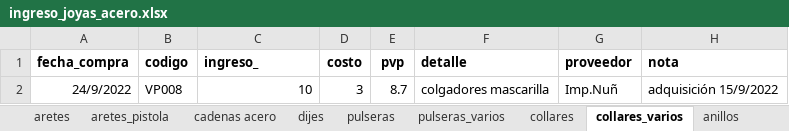
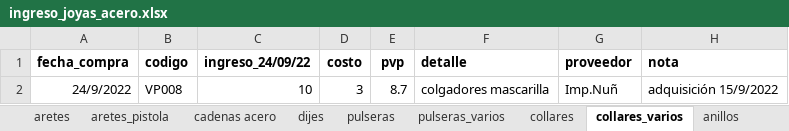
Before and after one commit to edu-marin/django_storefront, an Excel workbook: data_migration/data/ingreso_joyas_acero.xlsx, sheet collares_varios, drawn as a sheet; values as stored, in another font and other column widths than the file's, no borders; charts and pictures not drawn; the diff names each change by its address in the sheet, - before the commit and + after, or states it on an @@ line.

```diff
--- a/data_migration/data/ingreso_joyas_acero.xlsx (sheet collares_varios)
+++ b/data_migration/data/ingreso_joyas_acero.xlsx (sheet collares_varios)
-C1: ingreso_
+C1: ingreso_24/09/22
```
Also changed, not shown: sheet aretes, sheet cadenas acero, sheet pulseras, sheet juegos, sheet anillos, sheet collares, 3 more sheets, formulas that keep their value, 1 other file.
